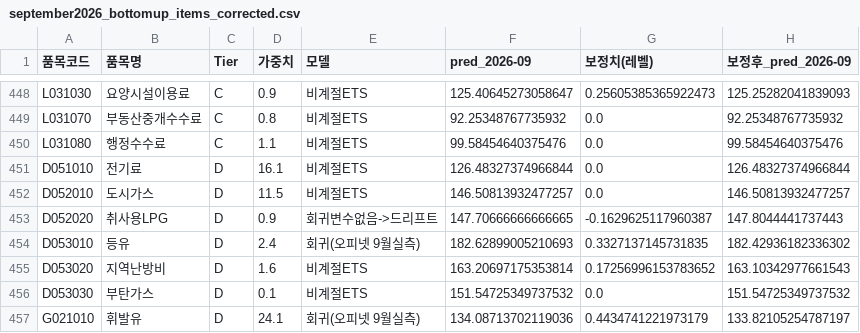
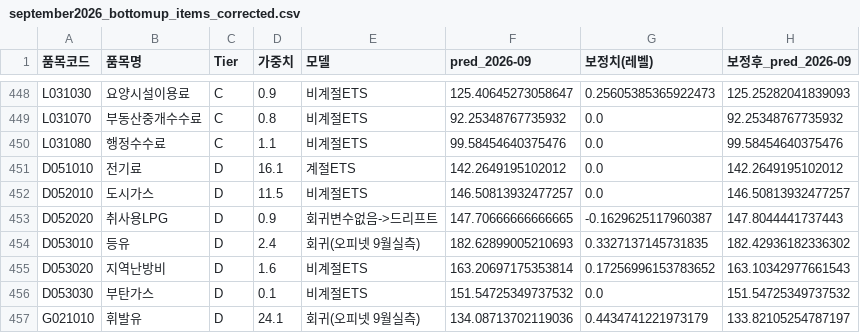
Before and after one commit to jinbala-JWS/JWS-web-DB-Projects, a CSV file: CPI/scripts/september2026_bottomup_items_corrected.csv, drawn as a sheet; only a part is shown, gaps mark what is left out.

Commit message:
전기료 계절성 누락 발견 및 수정 (한전 공지 확인 계기)
- 사용자 문의로 한전 전기요금 공지(연료비조정단가) 확인 - 가정용 13분기 연속
  동결 재확인. 요금표 자체보다 여름철 누진제 완화 특례 해제가 핵심 요인임을 발견
- 8년치(2018~2025) 전기료 8월->9월 실측 확인: 매년 +12~21% 계단식 상승 반복
  (비계절ETS가 통째로 놓치고 있던 패턴)
- 24개월 백테스트로 검증: 비계절ETS MAPE 1.91% -> 계절ETS 0.58% (3.3배 개선)
- forecast_september_2026.py에 ANNUAL_SEASONAL_TIER_D 적용, 9월 예측 재실행
- 바텀업 총지수 120.278->120.519, 04 카테고리 바텀업예측 117.60->118.99로
  탑다운(119.14)과 격차가 1.3%p->0.13%p로 좁혀짐 (하이브리드는 04를 탑다운
  채택하므로 공식 총지수 120.584는 불변, 바텀업 크로스체크만 개선)
- 데이터수집_현황.md 전기료 행에 모델링 노트 추가

```diff
--- a/CPI/scripts/september2026_bottomup_items_corrected.csv
+++ b/CPI/scripts/september2026_bottomup_items_corrected.csv
@@ -450,3 +450,3 @@ L031070,부동산중개수수료,C,0.8,비계절ETS,92.25348767735932,0.0,92.253
 L031080,행정수수료,C,1.1,비계절ETS,99.58454640375476,0.0,99.58454640375476
-D051010,전기료,D,16.1,비계절ETS,126.48327374966844,0.0,126.48327374966844
+D051010,전기료,D,16.1,계절ETS,142.2649195102012,0.0,142.2649195102012
 D052010,도시가스,D,11.5,비계절ETS,146.50813932477257,0.0,146.50813932477257
```
Also changed, not shown: CPI/scripts/september2026_bottomup_items.csv, CPI/scripts/september2026_hybrid_category.csv, 3 other files.
